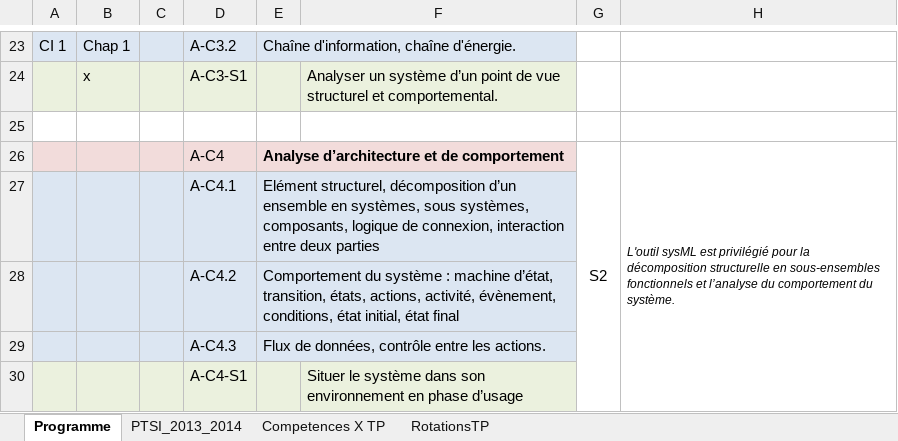
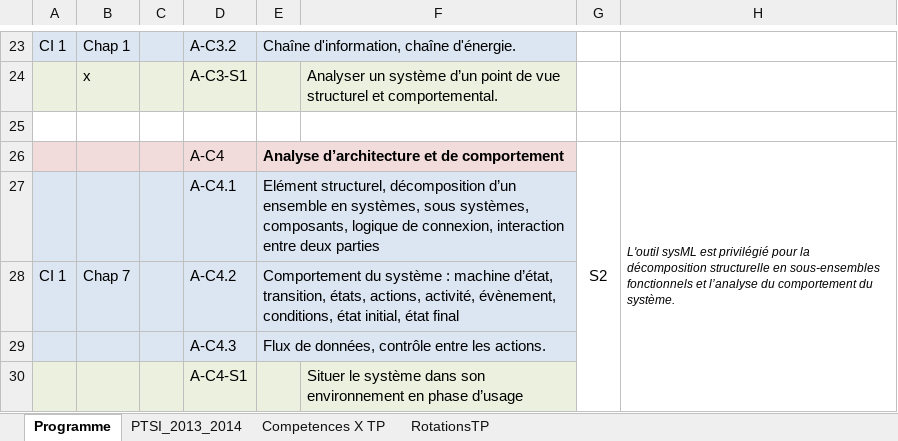
Before and after one commit to xpessoles/PTSI, an Excel workbook: Progression/Progression_PTSI_2013-2014.xlsx, sheet Programme, drawn as a sheet; only a part is shown, gaps mark what is left out; values as stored, in another font and other column widths than the file's, no borders; the diff names each change by its address in the sheet, - before the commit and + after, or states it on an @@ line.

```diff
--- a/Progression/Progression_PTSI_2013-2014.xlsx (sheet Programme)
+++ b/Progression/Progression_PTSI_2013-2014.xlsx (sheet Programme)
-A28: (empty)
+A28: CI 1
-B28: (empty)
+B28: Chap 7
```
Also changed, not shown: sheet PTSI_2013_2014, 3 other files.
